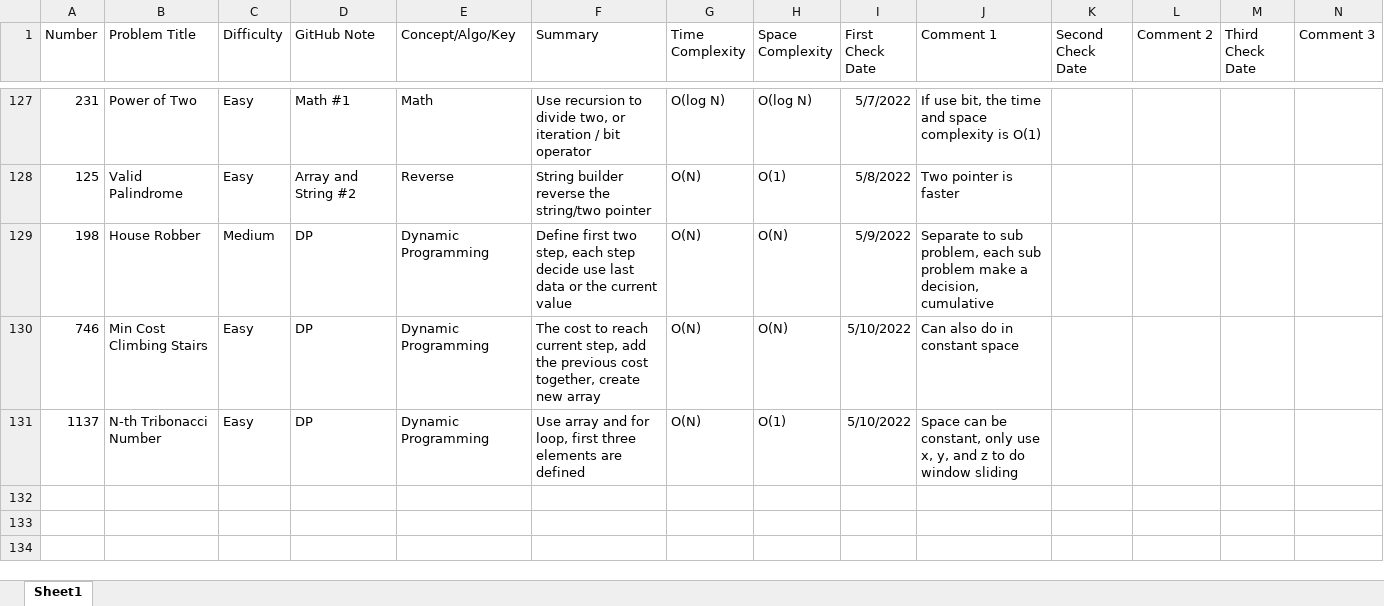
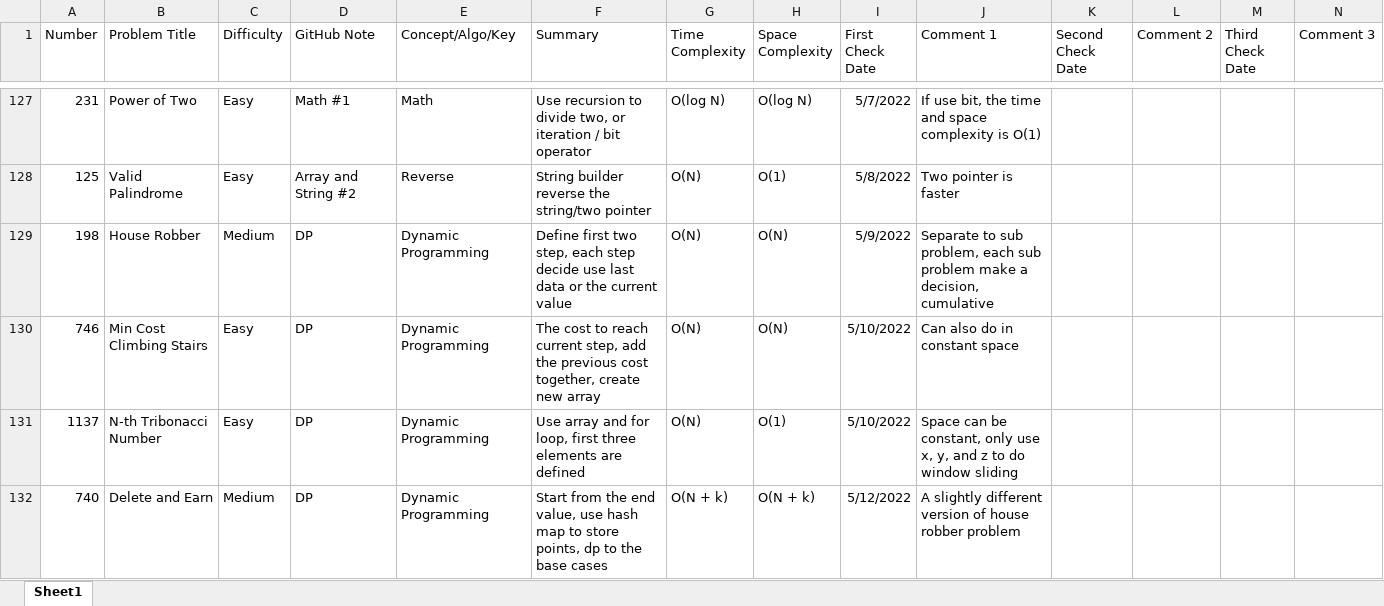
Before and after one commit to hhhwenjun/leetcode-note-java, an Excel workbook: LeeCode Summary.xlsx.xlsx, sheet Sheet1, drawn as a sheet; only a part is shown, gaps mark what is left out; values as stored, in another font and other column widths than the file's, no borders; the diff names each change by its address in the sheet, - before the commit and + after, or states it on an @@ line.

```diff
--- a/LeeCode Summary.xlsx.xlsx (sheet Sheet1)
+++ b/LeeCode Summary.xlsx.xlsx (sheet Sheet1)
+row 132: 740 | Delete and Earn | Medium | DP | Dynamic Programming | Start from the end value, use hash map to store points, dp to the base cases | O(N + k) | O(N + k) | 5/12/2022 | A slightly different version of house robber problem
```
Also changed, not shown: 1 other file.
